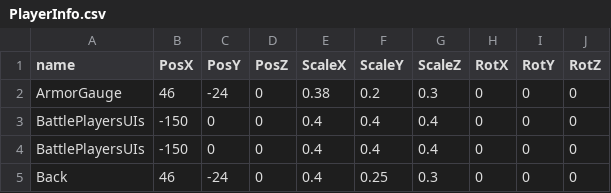
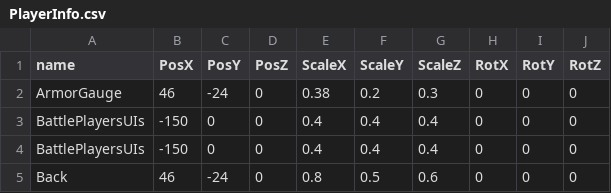
Before and after one commit to TKM495/OsidasuShooting, a CSV file: OsidasuShooting/media/Csv/PlayerInfo.csv, drawn as a sheet.

```diff
--- a/OsidasuShooting/media/Csv/PlayerInfo.csv
+++ b/OsidasuShooting/media/Csv/PlayerInfo.csv
@@ -4,2 +4,2 @@ BattlePlayersUIs,-150,0,0,0.4,0.4,0.4,0,0,0
 BattlePlayersUIs,-150,0,0,0.4,0.4,0.4,0,0,0
-Back,46,-24,0,0.4,0.25,0.3,0,0,0
+Back,46,-24,0,0.8,0.5,0.6,0,0,0
```
Also changed, not shown: OsidasuShooting/media/Csv/PlayerFollowUI.csv, 7 other files.
